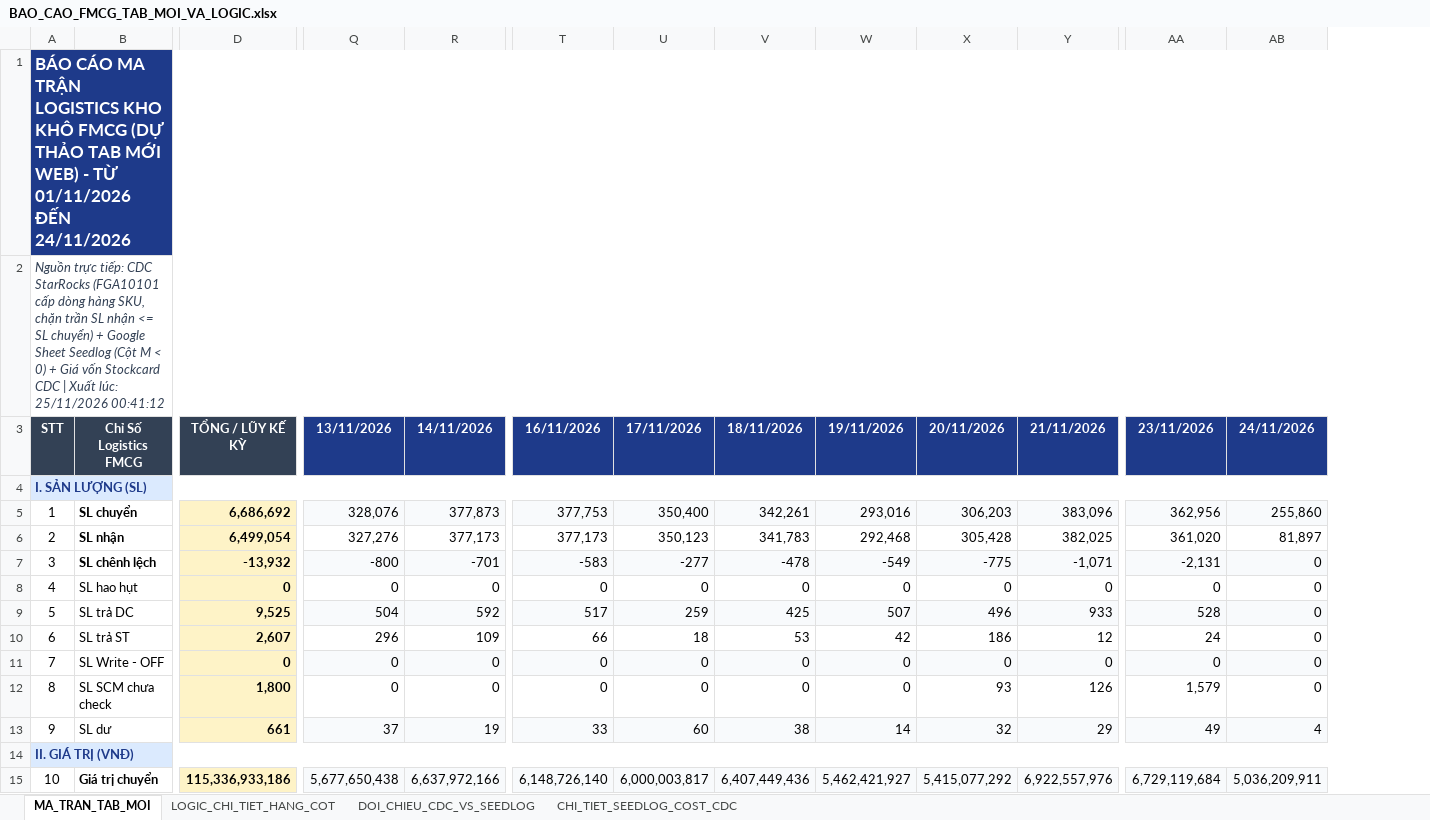
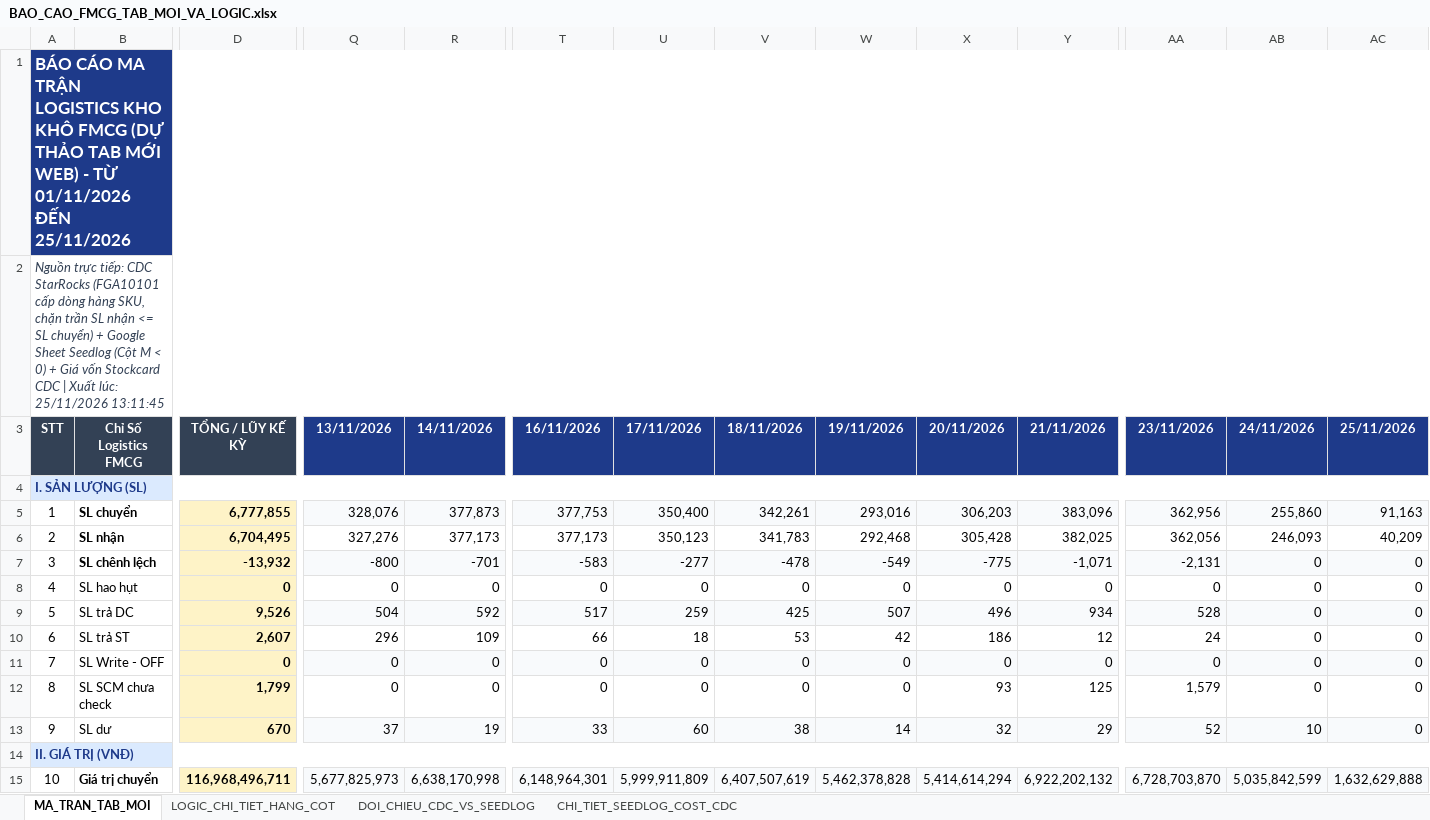
Before and after one commit to aresphamha/Doi_Soat_Dong_Mat, an Excel workbook: BAO_CAO_FMCG_TAB_MOI_VA_LOGIC.xlsx, sheet MA_TRAN_TAB_MOI, drawn as a sheet; only a part is shown, gaps mark what is left out; values as stored, in another font and other column widths than the file's, no borders; the diff covers the shown part only; the diff names each change by its address in the sheet, - before the commit and + after, or states it on an @@ line.

```diff
--- a/BAO_CAO_FMCG_TAB_MOI_VA_LOGIC.xlsx (sheet MA_TRAN_TAB_MOI)
+++ b/BAO_CAO_FMCG_TAB_MOI_VA_LOGIC.xlsx (sheet MA_TRAN_TAB_MOI)
+column AC, rows 3-15: 25/11/2026 |  | 91,163 | 40,209 | 0 | 0 | 0 | 0 | 0 | 0 | 0 |  | 1,632,629,888
-A1: …01/11/2026 ĐẾN 24/11/2026
+A1: …01/11/2026 ĐẾN 25/11/2026
-A2: …lúc: 25/11/2026 00:41:12
+A2: …lúc: 25/11/2026 13:11:45
-D5: 6,686,692
+D5: 6,777,855
-D6: 6,499,054
+D6: 6,704,495
-AA6: 361,020
+AA6: 362,056
-AB6: 81,897
+AB6: 246,093
-D9: 9,525
+D9: 9,526
-Y9: 933
+Y9: 934
-D12: 1,800
+D12: 1,799
-Y12: 126
+Y12: 125
-D13: 661
+D13: 670
-AA13: 49
+AA13: 52
-AB13: 4
+AB13: 10
-D15: 115,336,933,186
+D15: 116,968,496,711
-Q15: 5,677,650,438
+Q15: 5,677,825,973
-R15: 6,637,972,166
+R15: 6,638,170,998
-T15: 6,148,726,140
+T15: 6,148,964,301
-U15: 6,000,003,817
+U15: 5,999,911,809
-V15: 6,407,449,436
+V15: 6,407,507,619
-W15: 5,462,421,927
+W15: 5,462,378,828
-X15: 5,415,077,292
+X15: 5,414,614,294
-Y15: 6,922,557,976
+Y15: 6,922,202,132
-AA15: 6,729,119,684
+AA15: 6,728,703,870
-AB15: 5,036,209,911
+AB15: 5,035,842,599
```
Also changed, not shown: 64 edited cells elsewhere in this sheet, sheet DOI_CHIEU_CDC_VS_SEEDLOG, sheet CHI_TIET_SEEDLOG_COST_CDC, 4 other files.
